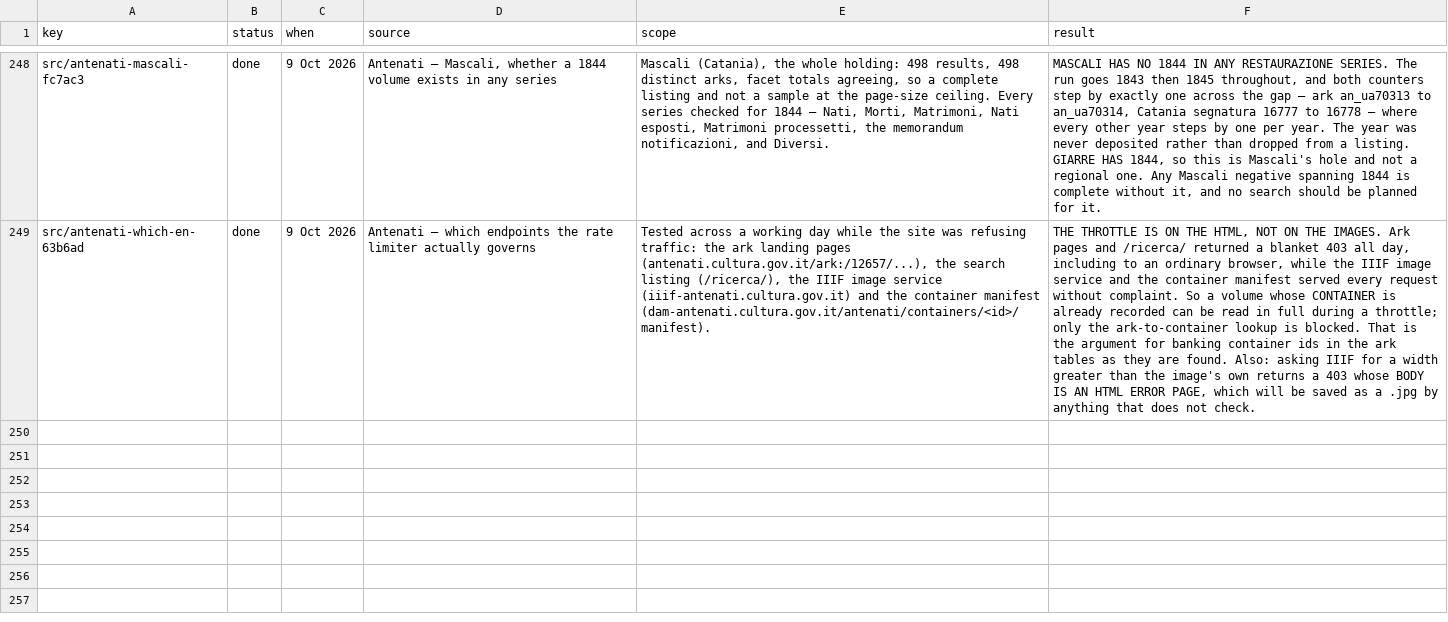
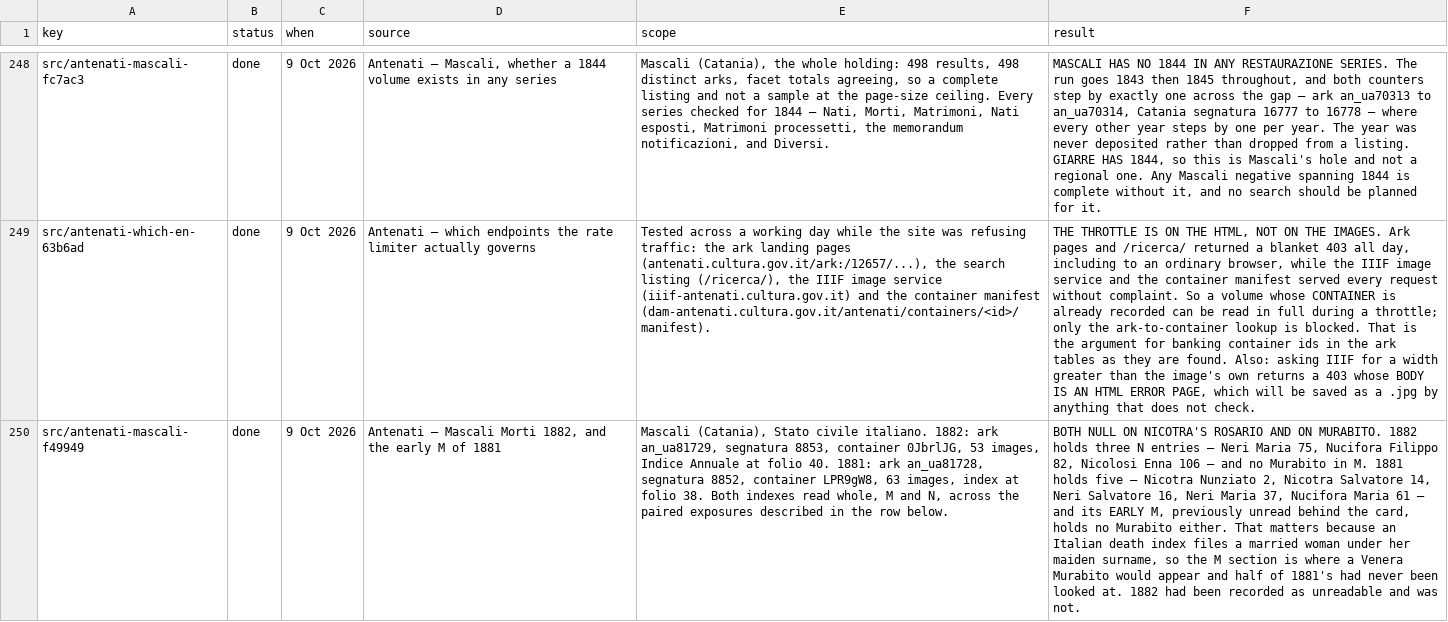
Before and after one commit to daviddef/TheMazza, a TSV file: data/searched.tsv, drawn as a sheet; only a part is shown, gaps mark what is left out; the diff covers the shown part only; the diff names each change by its address in the sheet, - before the commit and + after, or states it on an @@ line.

```diff
--- a/data/searched.tsv
+++ b/data/searched.tsv
+row 250: src/antenati-mascali-f49949 | done | 9 Oct 2026 | Antenati — Mascali Morti 1882, and the early M of 1881 | Mascali (Catania), Stato civile italiano. 1882: ark an_ua81729, segnatura 8853, container 0JbrlJG, 53 images, Indice Annuale at folio 40. 1881: ark an_ua81728, segnatura 8852, container LPR9gW8, 63 images, index at folio 38. Both indexes read whole, M and N, across the paired exposures described in the row below. | BOTH NULL ON NICOTRA'S ROSARIO AND ON MURABITO. 1882 holds three N entries — Neri Maria 75, Nucifora Filippo 82, Nicolosi Enna 106 — and no Murabito in M. 1881 holds five — Nicotra Nunziato 2, Nicotra Salvatore 14, Neri Salvatore 16, Neri Maria 37, Nucifora Maria 61 — and its EARLY M, previously unread behind the card, holds no Murabito either. That matters because an Italian death index files a married woman under her maiden surname, so the M section is where a Venera Murabito would appear and half of 1881's had never been looked at. 1882 had been recorded as unreadable and was not.
```
Also changed, not shown: 1 added row elsewhere in this file, 2 other files.
